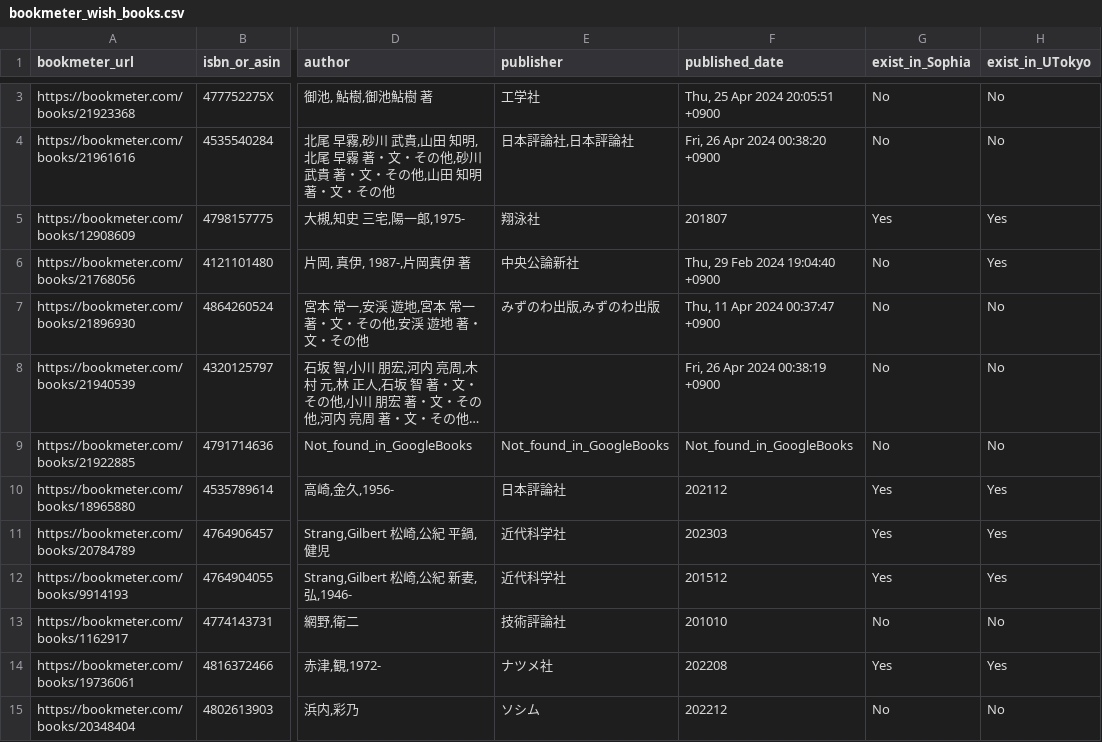
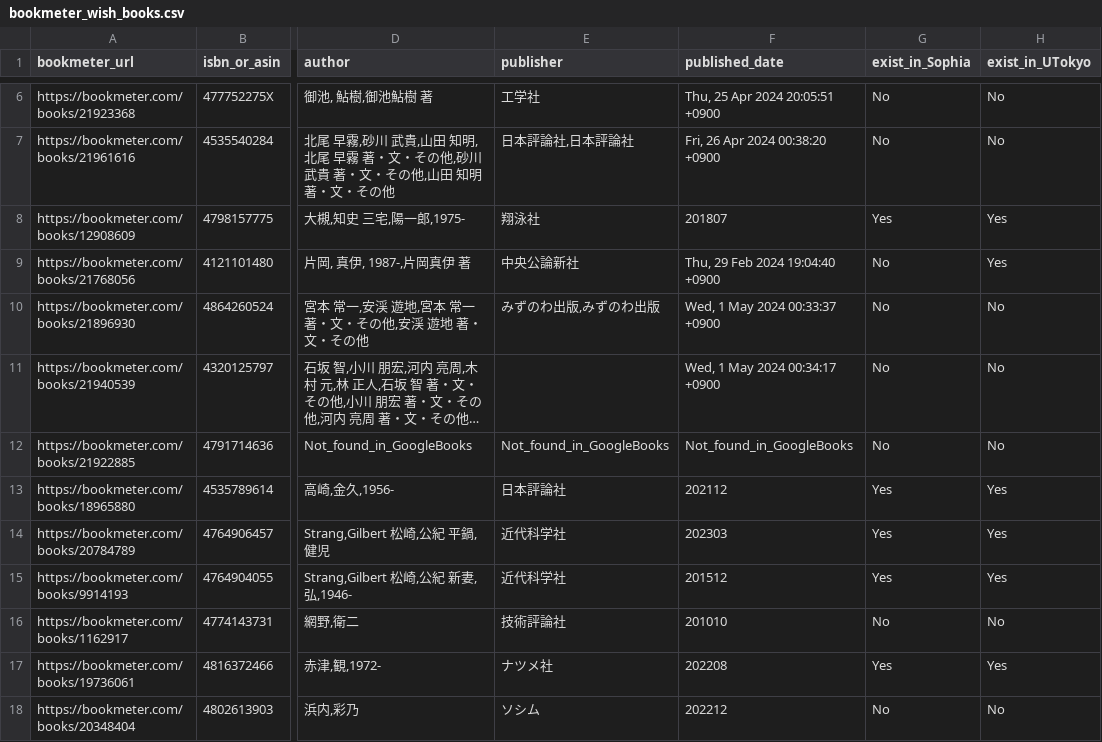
Before and after one commit to stepney141/favs, a CSV file: bookmeter_wish/bookmeter_wish_books.csv, drawn as a sheet; only a part is shown, gaps mark what is left out; long unchanged cells end in …; addresses are those after the commit; the diff covers the shown part only; the diff names each change by its address in the sheet, - before the commit and + after, or states it on an @@ line.

```diff
--- a/bookmeter_wish/bookmeter_wish_books.csv
+++ b/bookmeter_wish/bookmeter_wish_books.csv
-F10 (published_date): Thu, 11 Apr 2024 00:37:47 +0900
+F10 (published_date): Wed, 1 May 2024 00:33:37 +0900
-F11 (published_date): Fri, 26 Apr 2024 00:38:19 +0900
+F11 (published_date): Wed, 1 May 2024 00:34:17 +0900
```
Also changed, not shown: 3 added rows and 9 edited cells elsewhere in this file, bookmeter_wish/in_Sophia.csv, bookmeter_wish/in_UTokyo.csv, 8 other files.
